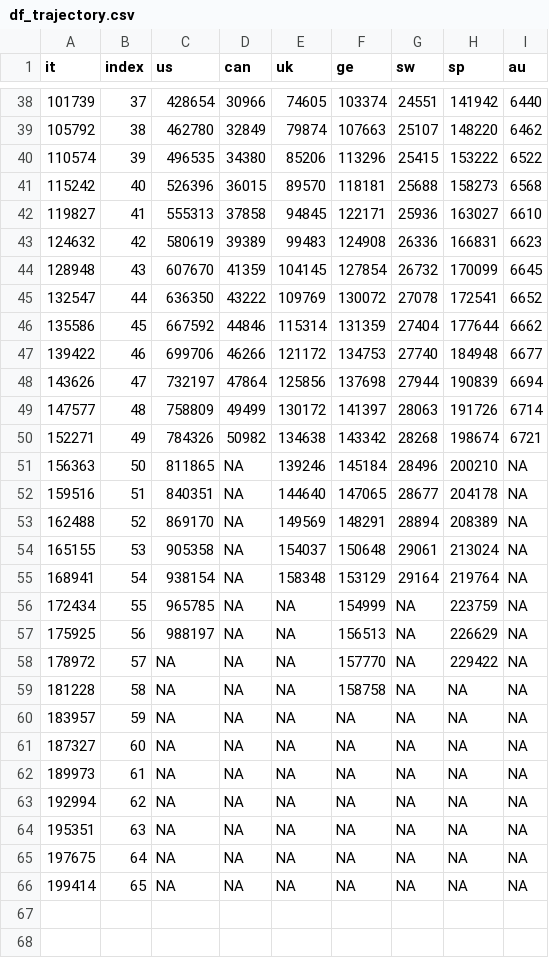
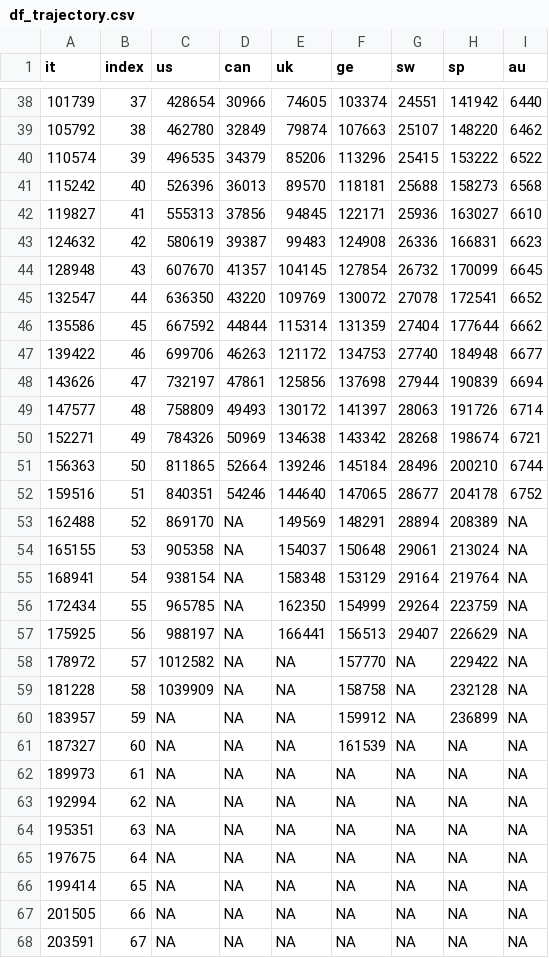
Before and after one commit to Kuan-Liu/canada_dash, a CSV file: docs/data/df_trajectory.csv, drawn as a sheet; only a part is shown, gaps mark what is left out.

```diff
--- a/docs/data/df_trajectory.csv
+++ b/docs/data/df_trajectory.csv
@@ -39,15 +39,15 @@
 105792,38,462780,32849,79874,107663,25107,148220,6462
-110574,39,496535,34380,85206,113296,25415,153222,6522
-115242,40,526396,36015,89570,118181,25688,158273,6568
-119827,41,555313,37858,94845,122171,25936,163027,6610
-124632,42,580619,39389,99483,124908,26336,166831,6623
-128948,43,607670,41359,104145,127854,26732,170099,6645
-132547,44,636350,43222,109769,130072,27078,172541,6652
-135586,45,667592,44846,115314,131359,27404,177644,6662
-139422,46,699706,46266,121172,134753,27740,184948,6677
-143626,47,732197,47864,125856,137698,27944,190839,6694
-147577,48,758809,49499,130172,141397,28063,191726,6714
-152271,49,784326,50982,134638,143342,28268,198674,6721
-156363,50,811865,NA,139246,145184,28496,200210,NA
-159516,51,840351,NA,144640,147065,28677,204178,NA
+110574,39,496535,34379,85206,113296,25415,153222,6522
+115242,40,526396,36013,89570,118181,25688,158273,6568
+119827,41,555313,37856,94845,122171,25936,163027,6610
+124632,42,580619,39387,99483,124908,26336,166831,6623
+128948,43,607670,41357,104145,127854,26732,170099,6645
+132547,44,636350,43220,109769,130072,27078,172541,6652
+135586,45,667592,44844,115314,131359,27404,177644,6662
+139422,46,699706,46263,121172,134753,27740,184948,6677
+143626,47,732197,47861,125856,137698,27944,190839,6694
+147577,48,758809,49493,130172,141397,28063,191726,6714
+152271,49,784326,50969,134638,143342,28268,198674,6721
+156363,50,811865,52664,139246,145184,28496,200210,6744
+159516,51,840351,54246,144640,147065,28677,204178,6752
 162488,52,869170,NA,149569,148291,28894,208389,NA
@@ -55,8 +55,8 @@
 168941,54,938154,NA,158348,153129,29164,219764,NA
-172434,55,965785,NA,NA,154999,NA,223759,NA
-175925,56,988197,NA,NA,156513,NA,226629,NA
-178972,57,NA,NA,NA,157770,NA,229422,NA
-181228,58,NA,NA,NA,158758,NA,NA,NA
-183957,59,NA,NA,NA,NA,NA,NA,NA
-187327,60,NA,NA,NA,NA,NA,NA,NA
+172434,55,965785,NA,162350,154999,29264,223759,NA
+175925,56,988197,NA,166441,156513,29407,226629,NA
+178972,57,1012582,NA,NA,157770,NA,229422,NA
+181228,58,1039909,NA,NA,158758,NA,232128,NA
+183957,59,NA,NA,NA,159912,NA,236899,NA
+187327,60,NA,NA,NA,161539,NA,NA,NA
 189973,61,NA,NA,NA,NA,NA,NA,NA
@@ -66 +66,3 @@
 199414,65,NA,NA,NA,NA,NA,NA,NA
+201505,66,NA,NA,NA,NA,NA,NA,NA
+203591,67,NA,NA,NA,NA,NA,NA,NA
```
Also changed, not shown: docs/data/can.csv, docs/data/can_p.csv, 8 other files.
